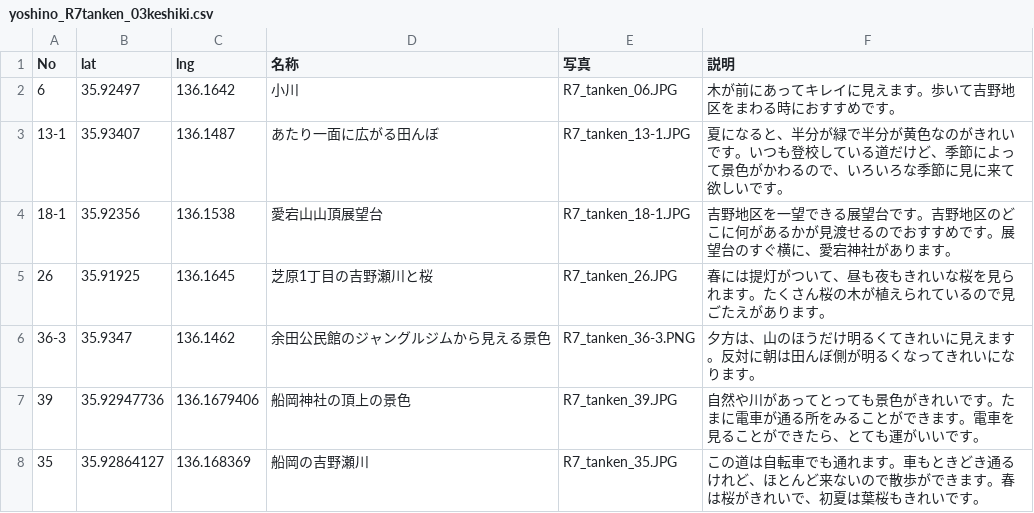
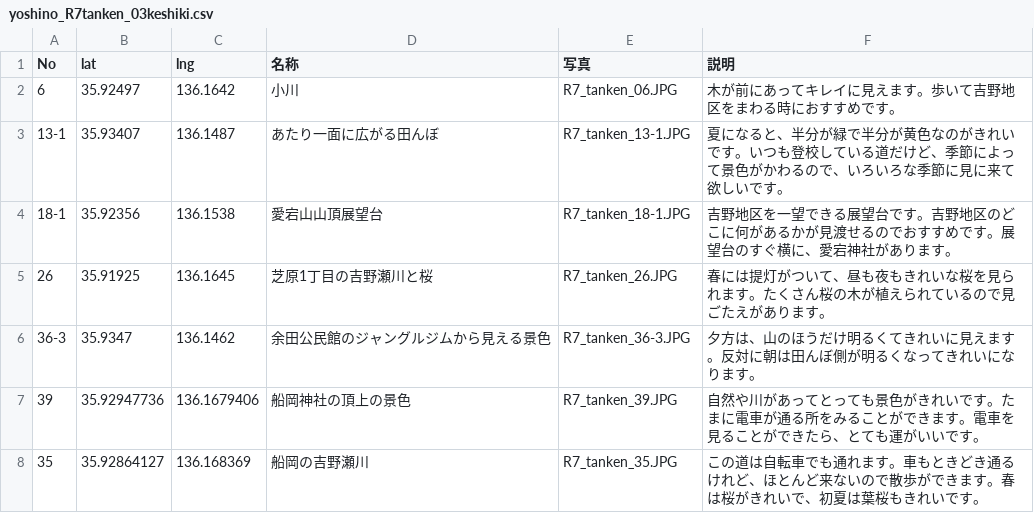
Before and after one commit to code4fukui/kidssafe-yoshino, a CSV file: yoshino_R7tanken_03keshiki.csv, drawn as a sheet; only a part is shown.

Commit message:
Update yoshino_R7tanken_03keshiki.csv

```diff
--- a/yoshino_R7tanken_03keshiki.csv
+++ b/yoshino_R7tanken_03keshiki.csv
@@ -5,3 +5,3 @@ No,lat,lng,名称,写真,説明
 26,35.91925,136.1645,芝原1丁目の吉野瀬川と桜,R7_tanken_26.JPG,春には提灯がついて、昼も夜もきれいな桜を見られます。たくさん桜の木が植えられているので見ごたえがあります。
-36-3,35.9347,136.1462,余田公民館のジャングルジムから見える景色,R7_tanken_36-3.PNG,夕方は、山のほうだけ明るくてきれいに見えます。反対に朝は田んぼ側が明るくなってきれいになります。
+36-3,35.9347,136.1462,余田公民館のジャングルジムから見える景色,R7_tanken_36-3.JPG,夕方は、山のほうだけ明るくてきれいに見えます。反対に朝は田んぼ側が明るくなってきれいになります。
 39,35.92947736,136.1679406,船岡神社の頂上の景色,R7_tanken_39.JPG,自然や川があってとっても景色がきれいです。たまに電車が通る所をみることができます。電車を見ることができたら、とても運がいいです。
```
